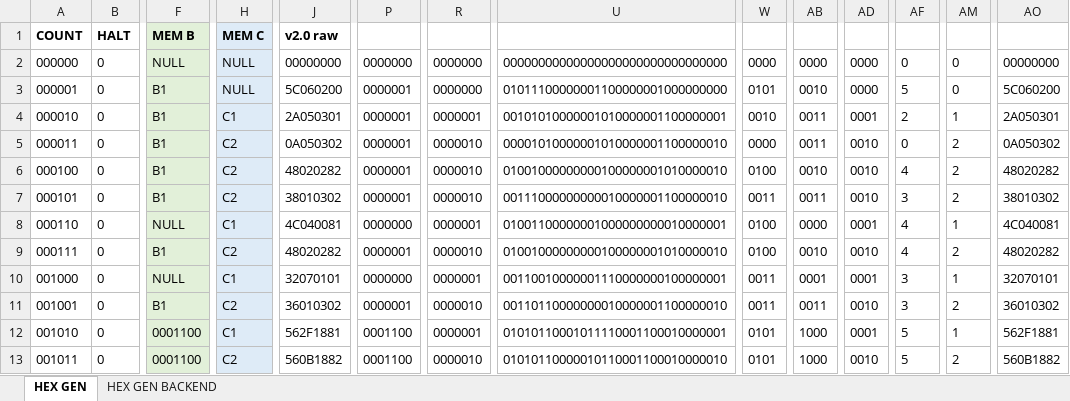
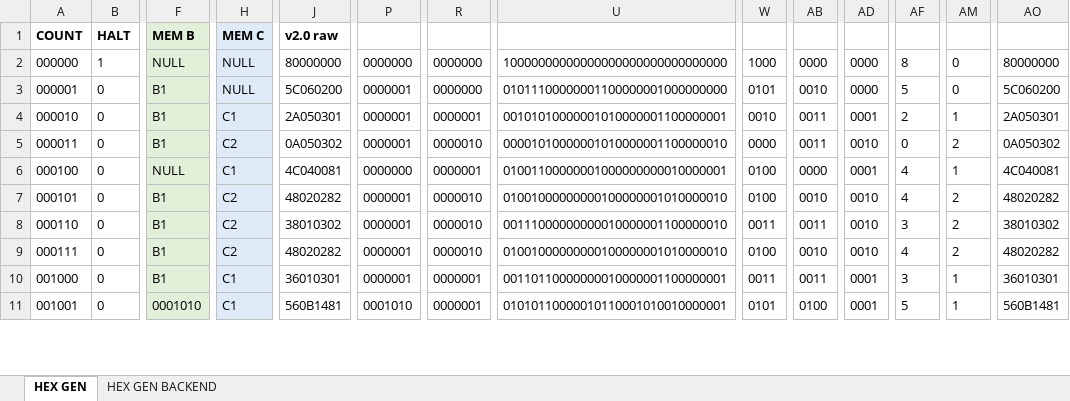
Before and after one commit to romanjan-das-2/NewCircuitDesign, an Excel workbook: INSTRUCTIONS/Binary Instructions.xlsx, sheet HEX GEN, drawn as a sheet; only a part is shown, gaps mark what is left out; values as stored, in another font and other column widths than the file's, no borders; removed rows and columns are numbered as before the commit, all else as after; rows hold the shown columns only; the diff covers the shown part only; the diff names each change by its address in the sheet, - before the commit and + after, or states it on an @@ line.

```diff
--- a/INSTRUCTIONS/Binary Instructions.xlsx (sheet HEX GEN)
+++ b/INSTRUCTIONS/Binary Instructions.xlsx (sheet HEX GEN)
-B2: 0
+B2: 1
-J2: 00000000
+J2: 80000000
-U2: 00000000000000000000000000000000
+U2: 10000000000000000000000000000000
-W2: 0000
+W2: 1000
-AF2: 0
+AF2: 8
-AO2: 00000000
+AO2: 80000000
+row 6: 000100 | 0 | NULL | C1 | 4C040081 | 0000000 | 0000001 | 01001100000001000000000010000001 | 0100 | 0000 | 0001 | 4 | 1 | 4C040081
-A7: 000100
+A7: 000101
-A8: 000101
+A8: 000110
-row 8: 000110 | 0 | NULL | C1 | 4C040081 | 0000000 | 0000001 | 01001100000001000000000010000001 | 0100 | 0000 | 0001 | 4 | 1 | 4C040081
-row 10: 001000 | 0 | NULL | C1 | 32070101 | 0000000 | 0000001 | 00110010000001110000000100000001 | 0011 | 0001 | 0001 | 3 | 1 | 32070101
-A10: 001001
+A10: 001000
-H10: C2
+H10: C1
-J10: 36010302
+J10: 36010301
-R10: 0000010
+R10: 0000001
-U10: 00110110000000010000001100000010
+U10: 00110110000000010000001100000001
-AD10: 0010
+AD10: 0001
-AM10: 2
+AM10: 1
-AO10: 36010302
+AO10: 36010301
-row 12: 001010 | 0 | 0001100 | C1 | 562F1881 | 0001100 | 0000001 | 01010110001011110001100010000001 | 0101 | 1000 | 0001 | 5 | 1 | 562F1881
-A11: 001011
+A11: 001001
-F11: 0001100
+F11: 0001010
-H11: C2
+H11: C1
-J11: 560B1882
+J11: 560B1481
-P11: 0001100
+P11: 0001010
-R11: 0000010
+R11: 0000001
-U11: 01010110000010110001100010000010
+U11: 01010110000010110001010010000001
-AB11: 1000
+AB11: 0100
-AD11: 0010
+AD11: 0001
-AM11: 2
+AM11: 1
-AO11: 560B1882
+AO11: 560B1481
```
Also changed, not shown: 2 added rows and 13 edited cells elsewhere in this sheet, formulas that keep their value, 3 other files.
